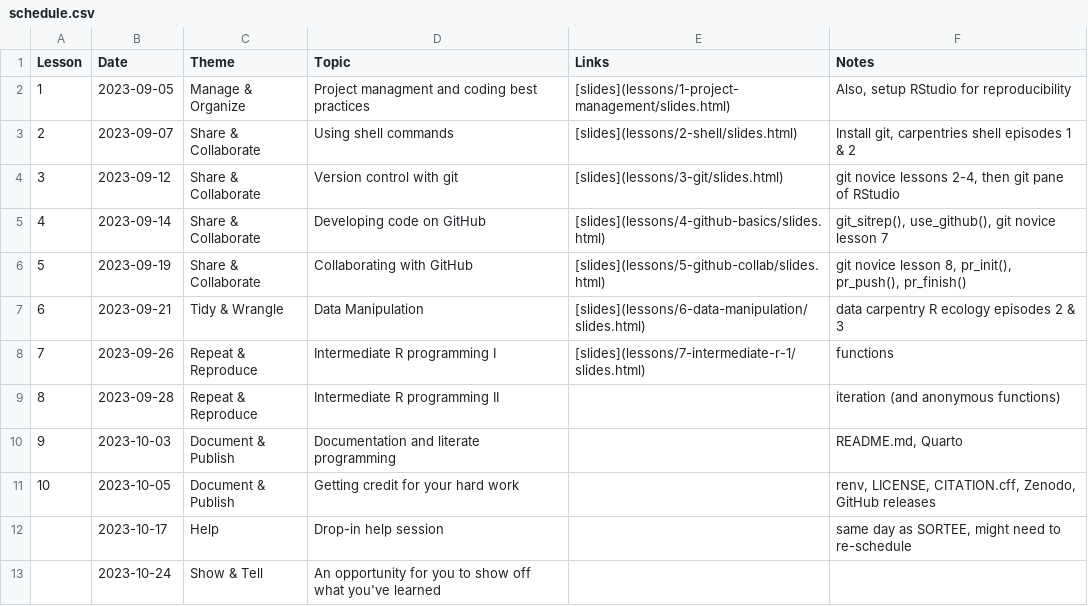
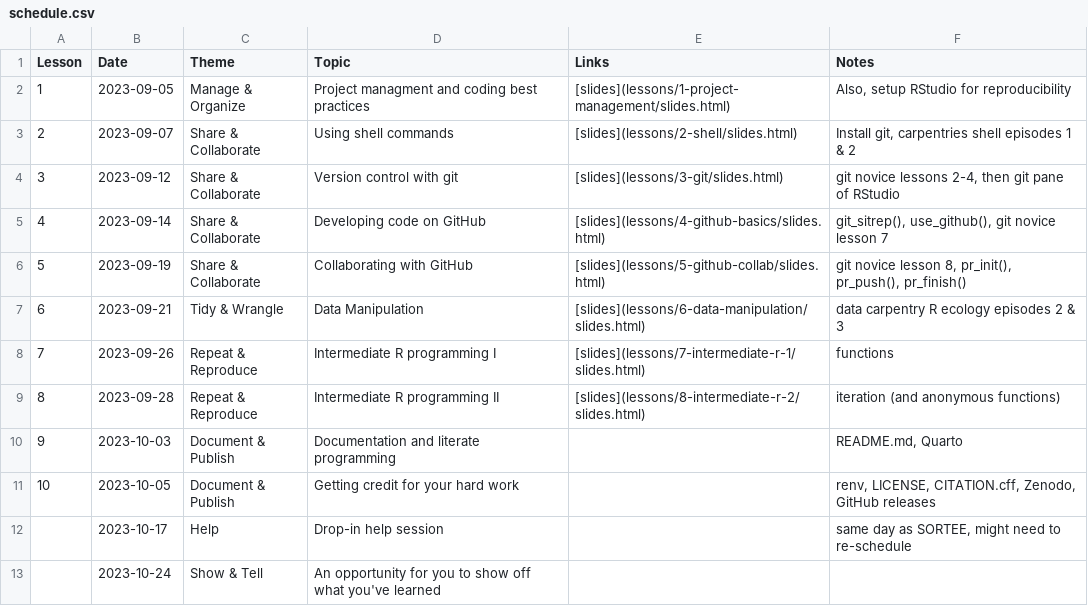
Before and after one commit to cct-datascience/repro-data-sci, a CSV file: schedule.csv, drawn as a sheet.

Commit message:
add link to slides for lesson 8

```diff
--- a/schedule.csv
+++ b/schedule.csv
@@ -8,3 +8,3 @@ Lesson,Date,Theme,Topic,Links,Notes
 7,2023-09-26,Repeat & Reproduce,Intermediate R programming I,[slides](lessons/7-intermediate-r-1/slides.html),functions
-8,2023-09-28,Repeat & Reproduce,Intermediate R programming II,,iteration (and anonymous functions)
+8,2023-09-28,Repeat & Reproduce,Intermediate R programming II,[slides](lessons/8-intermediate-r-2/slides.html),iteration (and anonymous functions)
 9,2023-10-03,Document & Publish,Documentation and literate programming,,"README.md, Quarto"
```
Also changed, not shown: 2 other files.
